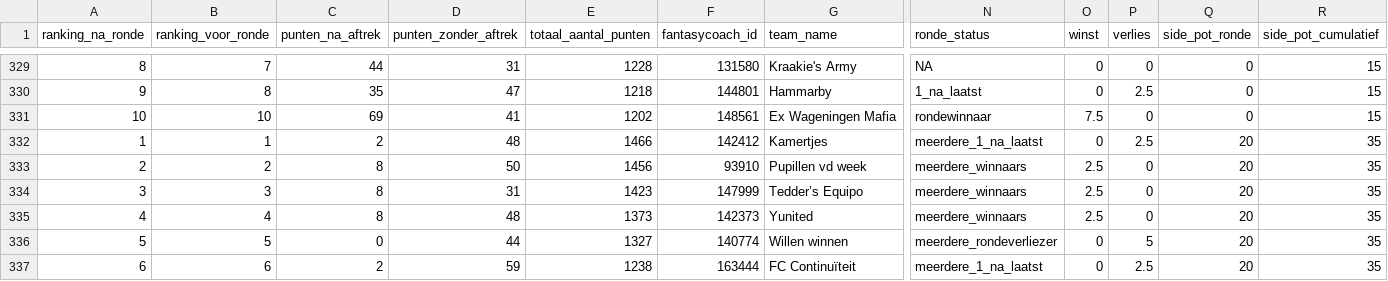
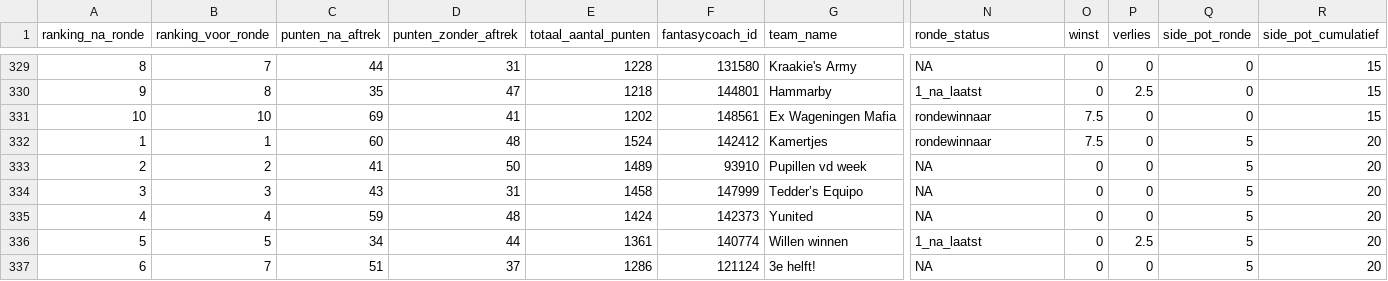
Before and after one commit to rubensan19/cvhj-scraper, a CSV file: data/alle_rondes.csv, drawn as a sheet; only a part is shown, gaps mark what is left out; the diff covers the shown part only; the diff names each change by its address in the sheet, - before the commit and + after, or states it on an @@ line.

```diff
--- a/data/alle_rondes.csv
+++ b/data/alle_rondes.csv
-C332 (punten_na_aftrek): 2
+C332 (punten_na_aftrek): 60
-E332 (totaal_aantal_punten): 1466
+E332 (totaal_aantal_punten): 1524
-N332 (ronde_status): meerdere_1_na_laatst
+N332 (ronde_status): rondewinnaar
-O332 (winst): 0
+O332 (winst): 7.5
-P332 (verlies): 2.5
+P332 (verlies): 0
-Q332:Q337 (side_pot_ronde): 20
+Q332:Q337 (side_pot_ronde): 5
-R332:R337 (side_pot_cumulatief): 35
+R332:R337 (side_pot_cumulatief): 20
-C333 (punten_na_aftrek): 8
+C333 (punten_na_aftrek): 41
-E333 (totaal_aantal_punten): 1456
+E333 (totaal_aantal_punten): 1489
-N333:N335 (ronde_status): meerdere_winnaars
+N333:N335 (ronde_status): NA
-O333:O335 (winst): 2.5
+O333:O335 (winst): 0
-C334 (punten_na_aftrek): 8
+C334 (punten_na_aftrek): 43
-E334 (totaal_aantal_punten): 1423
+E334 (totaal_aantal_punten): 1458
-C335 (punten_na_aftrek): 8
+C335 (punten_na_aftrek): 59
-E335 (totaal_aantal_punten): 1373
+E335 (totaal_aantal_punten): 1424
-C336 (punten_na_aftrek): 0
+C336 (punten_na_aftrek): 34
-E336 (totaal_aantal_punten): 1327
+E336 (totaal_aantal_punten): 1361
-N336 (ronde_status): meerdere_rondeverliezer
+N336 (ronde_status): 1_na_laatst
-P336 (verlies): 5
+P336 (verlies): 2.5
-B337 (ranking_voor_ronde): 6
+B337 (ranking_voor_ronde): 7
-C337 (punten_na_aftrek): 2
+C337 (punten_na_aftrek): 51
-D337 (punten_zonder_aftrek): 59
+D337 (punten_zonder_aftrek): 37
-E337 (totaal_aantal_punten): 1238
+E337 (totaal_aantal_punten): 1286
-F337 (fantasycoach_id): 163444
+F337 (fantasycoach_id): 121124
-G337 (team_name): FC Continuïteit
+G337 (team_name): 3e helft!
-N337 (ronde_status): meerdere_1_na_laatst
+N337 (ronde_status): NA
-P337 (verlies): 2.5
+P337 (verlies): 0
```
Also changed, not shown: 28 edited cells elsewhere in this file.
